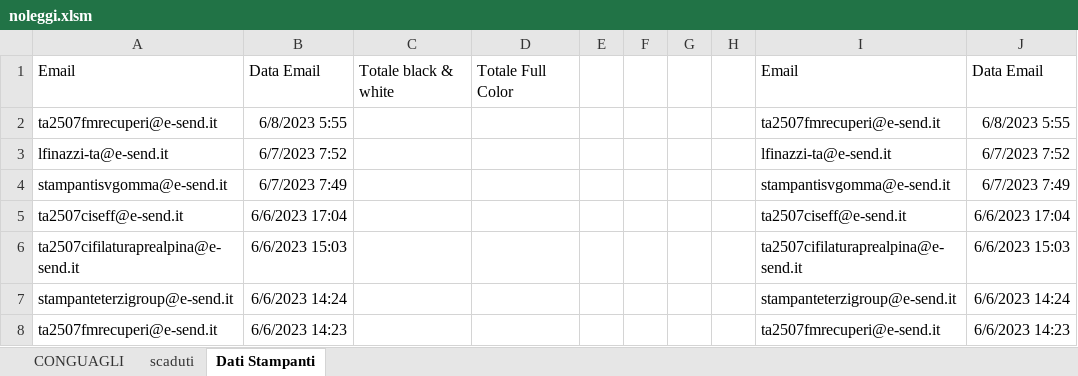
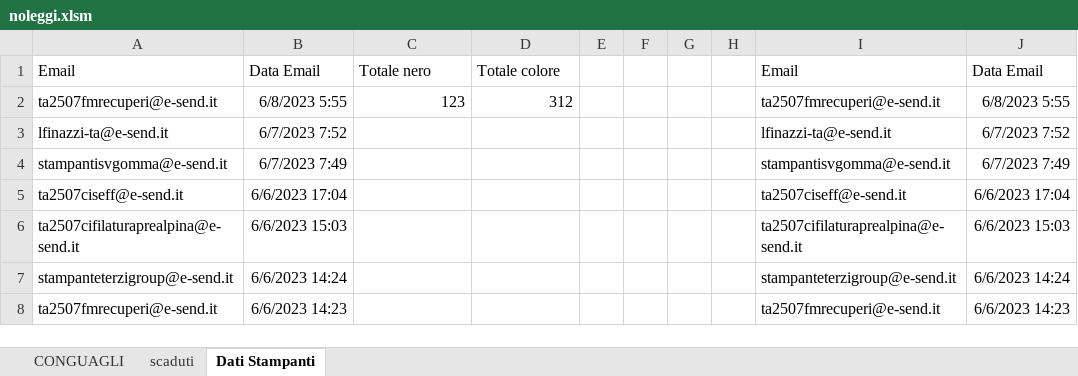
Before and after one commit to Swer4412/Excel, an Excel workbook: noleggi.xlsm, sheet Dati Stampanti, drawn as a sheet; only a part is shown; values as stored, in another font and other column widths than the file's, no borders; the diff names each change by its address in the sheet, - before the commit and + after, or states it on an @@ line.

```diff
--- a/noleggi.xlsm (sheet Dati Stampanti)
+++ b/noleggi.xlsm (sheet Dati Stampanti)
-C1: Totale black & white
+C1: Totale nero
-D1: Totale Full Color
+D1: Totale colore
-C2: (empty)
+C2: 123
-D2: (empty)
+D2: 312
```
Also changed, not shown: 1 other file.
